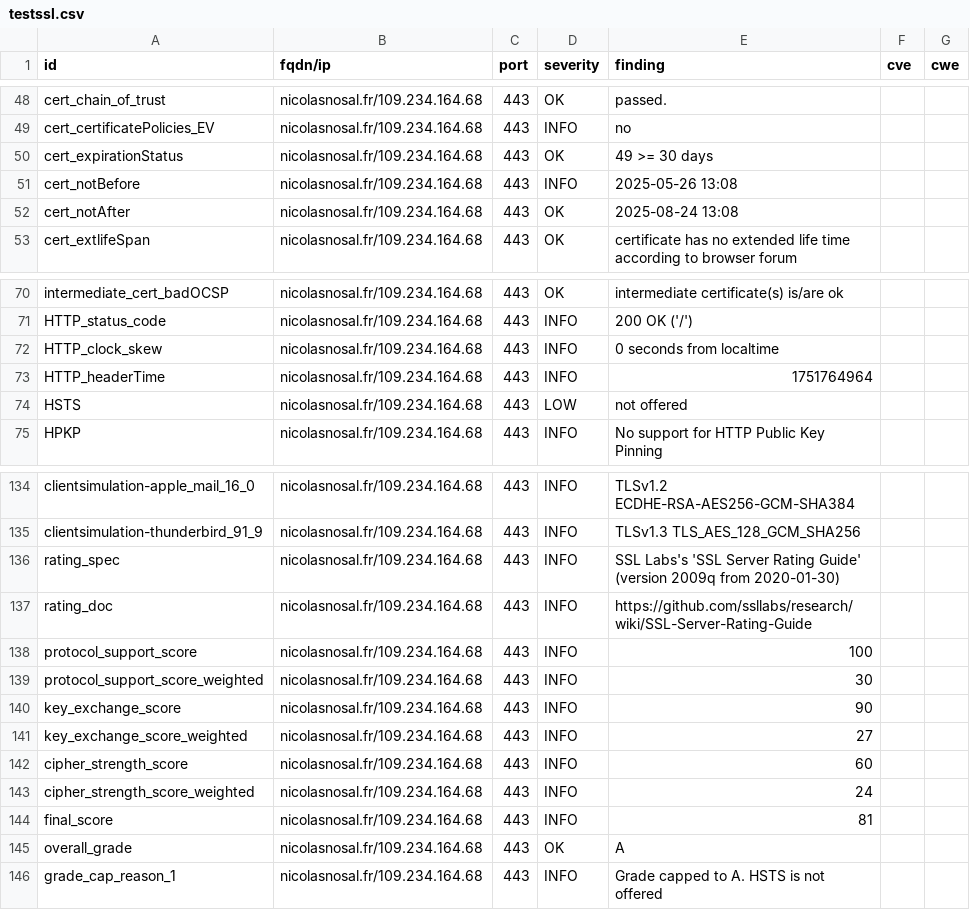
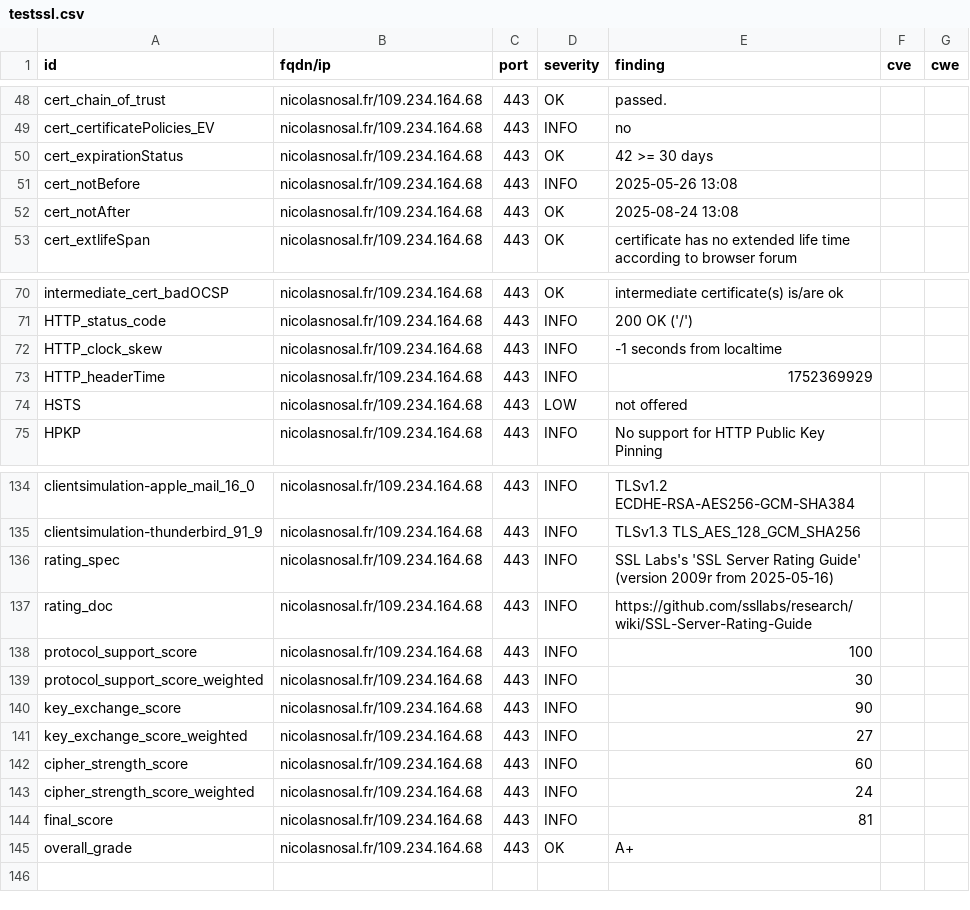
Before and after one commit to nnosal/dashlord, a CSV file: results/aHR0cHM6Ly9uaWNvbGFzbm9zYWwuZnIv/testssl.csv, drawn as a sheet; only a part is shown, gaps mark what is left out.

```diff
--- a/results/aHR0cHM6Ly9uaWNvbGFzbm9zYWwuZnIv/testssl.csv
+++ b/results/aHR0cHM6Ly9uaWNvbGFzbm9zYWwuZnIv/testssl.csv
@@ -49,3 +49,3 @@
 "cert_certificatePolicies_EV","nicolasnosal.fr/109.234.164.68","443","INFO","no","",""
-"cert_expirationStatus","nicolasnosal.fr/109.234.164.68","443","OK","49 >= 30 days","",""
+"cert_expirationStatus","nicolasnosal.fr/109.234.164.68","443","OK","42 >= 30 days","",""
 "cert_notBefore","nicolasnosal.fr/109.234.164.68","443","INFO","2025-05-26 13:08","",""
@@ -71,4 +71,4 @@
 "HTTP_status_code","nicolasnosal.fr/109.234.164.68","443","INFO","200 OK ('/')","",""
-"HTTP_clock_skew","nicolasnosal.fr/109.234.164.68","443","INFO","0 seconds from localtime","",""
-"HTTP_headerTime","nicolasnosal.fr/109.234.164.68","443","INFO","1751764964","",""
+"HTTP_clock_skew","nicolasnosal.fr/109.234.164.68","443","INFO","-1 seconds from localtime","",""
+"HTTP_headerTime","nicolasnosal.fr/109.234.164.68","443","INFO","1752369929","",""
 "HSTS","nicolasnosal.fr/109.234.164.68","443","LOW","not offered","",""
@@ -135,3 +135,3 @@
 "clientsimulation-thunderbird_91_9","nicolasnosal.fr/109.234.164.68","443","INFO","TLSv1.3 TLS_AES_128_GCM_SHA256","",""
-"rating_spec","nicolasnosal.fr/109.234.164.68","443","INFO","SSL Labs's 'SSL Server Rating Guide' (version 2009q from 2020-01-30)","",""
+"rating_spec","nicolasnosal.fr/109.234.164.68","443","INFO","SSL Labs's 'SSL Server Rating Guide' (version 2009r from 2025-05-16)","",""
 "rating_doc","nicolasnosal.fr/109.234.164.68","443","INFO","https://github.com/ssllabs/research/wiki/SSL-Server-Rating-Guide","",""
@@ -144,3 +144,2 @@
 "final_score","nicolasnosal.fr/109.234.164.68","443","INFO","81","",""
-"overall_grade","nicolasnosal.fr/109.234.164.68","443","OK","A","",""
-"grade_cap_reason_1","nicolasnosal.fr/109.234.164.68","443","INFO","Grade capped to A. HSTS is not offered","",""
+"overall_grade","nicolasnosal.fr/109.234.164.68","443","OK","A+","",""
```
Also changed, not shown: 9 other files.
